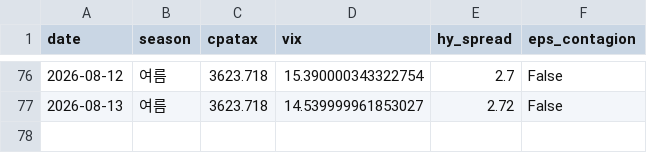
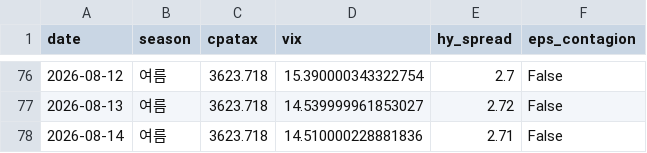
Before and after one commit to hyobot/niceweather, a CSV file: data/dashboard_history.csv, drawn as a sheet; only a part is shown, gaps mark what is left out; the diff names each change by its address in the sheet, - before the commit and + after, or states it on an @@ line.

```diff
--- a/data/dashboard_history.csv
+++ b/data/dashboard_history.csv
+row 78: 2026-08-14 | 여름 | 3623.718 | 14.510000228881836 | 2.71 | False
```
Also changed, not shown: data/market_history.csv.
